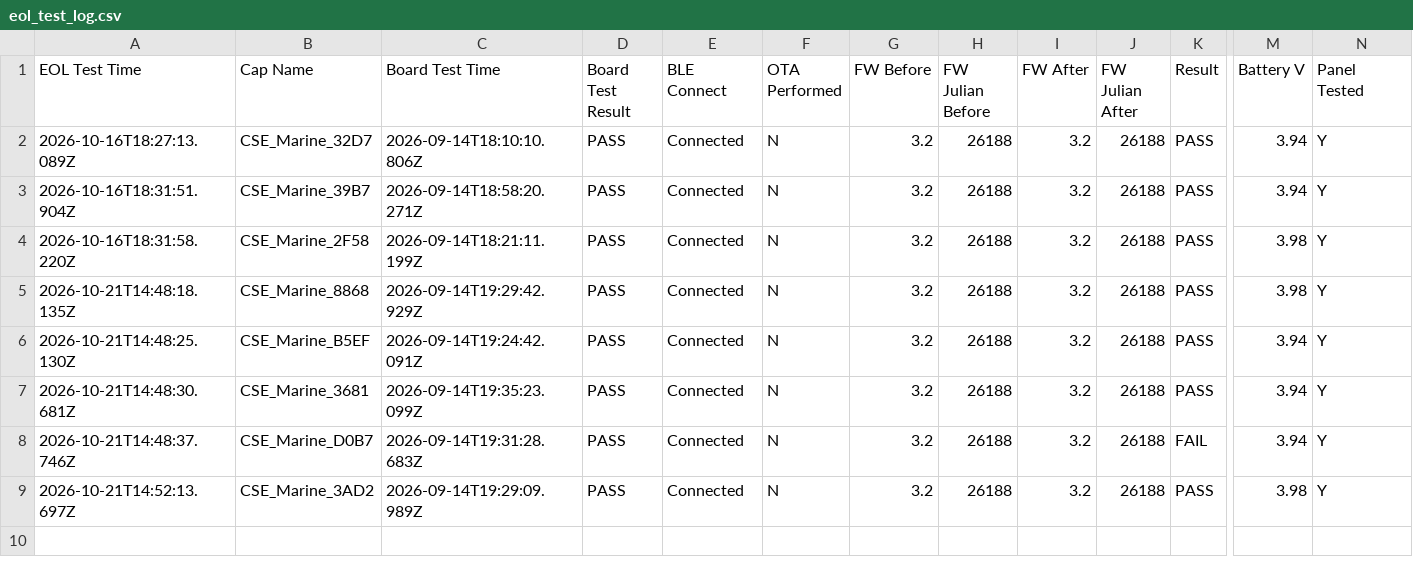
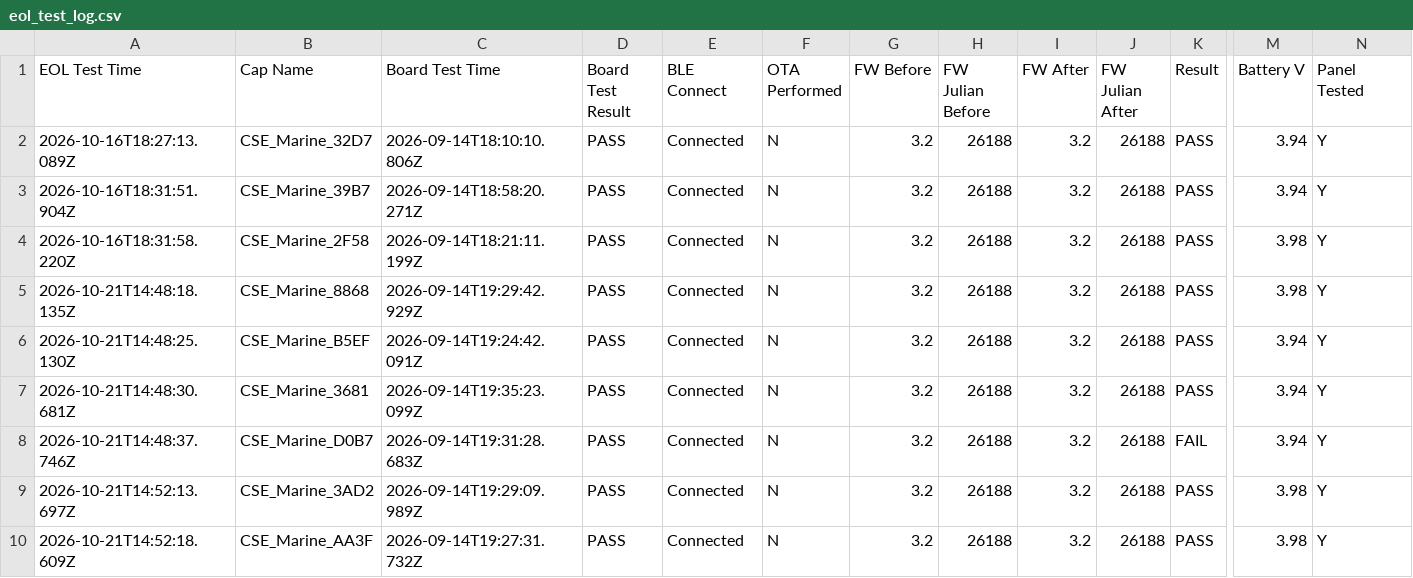
Before and after one commit to gmiedema-cse/cse-log-receiver-, a CSV file: EOL-testing/eol_test_log.csv, drawn as a sheet; only a part is shown, gaps mark what is left out; rows hold the shown columns only; the diff names each change by its address in the sheet, - before the commit and + after, or states it on an @@ line.

Commit message:
Update EOL test log (9 results)

```diff
--- a/EOL-testing/eol_test_log.csv
+++ b/EOL-testing/eol_test_log.csv
+row 10: 2026-10-21T14:52:18.609Z | CSE_Marine_AA3F | 2026-09-14T19:27:31.732Z | PASS | Connected | N | 3.2 | 26188 | 3.2 | 26188 | PASS | 3.98 | Y
```
